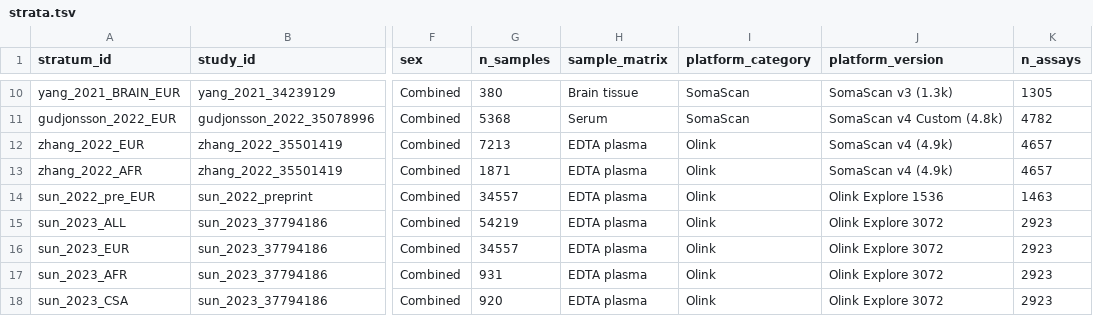
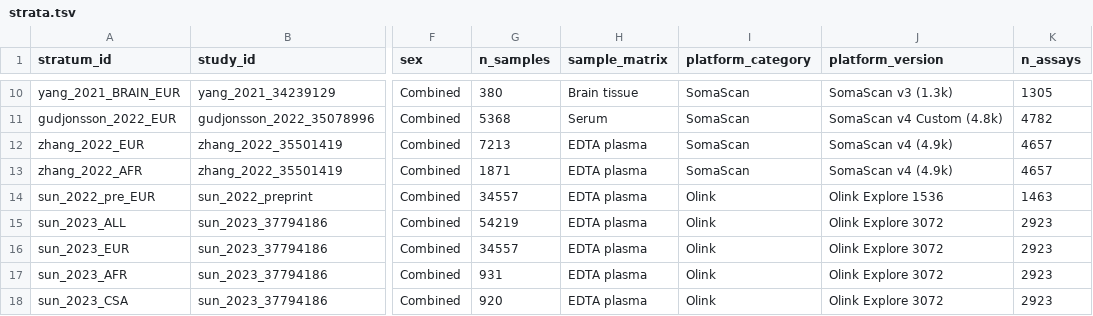
Before and after one commit to mattlee821/proteomic-gwas-catalogue, a TSV file: catalogue/strata.tsv, drawn as a sheet; only a part is shown, gaps mark what is left out; the diff names each change by its address in the sheet, - before the commit and + after, or states it on an @@ line.

```diff
--- a/catalogue/strata.tsv
+++ b/catalogue/strata.tsv
-I12:I13 (platform_category): Olink
+I12:I13 (platform_category): SomaScan
```
Also changed, not shown: catalogue/candidate_queue.tsv, catalogue/studies.tsv, 24 other files.
